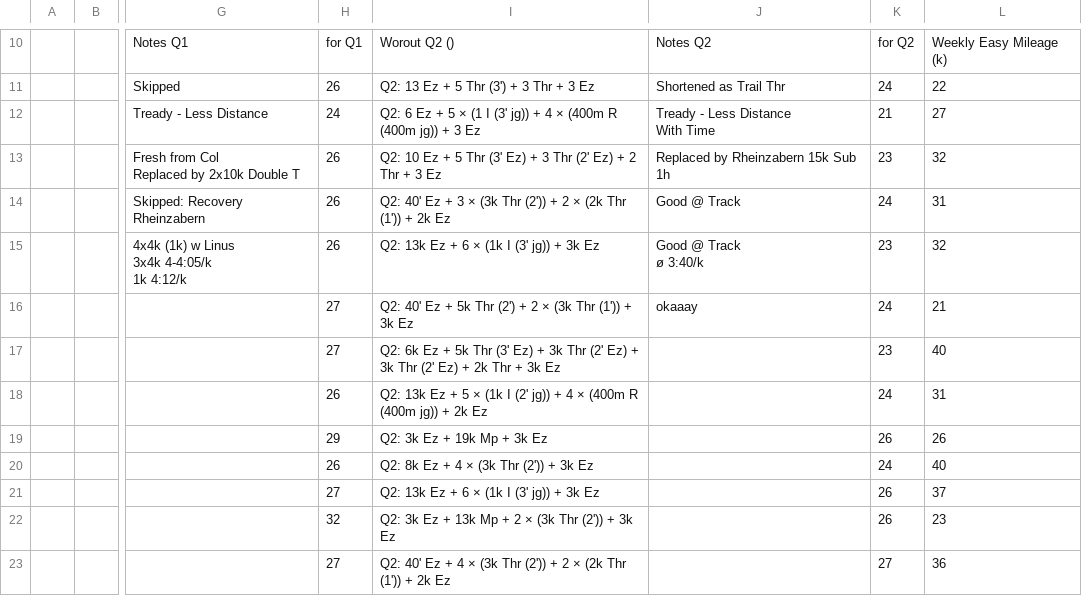
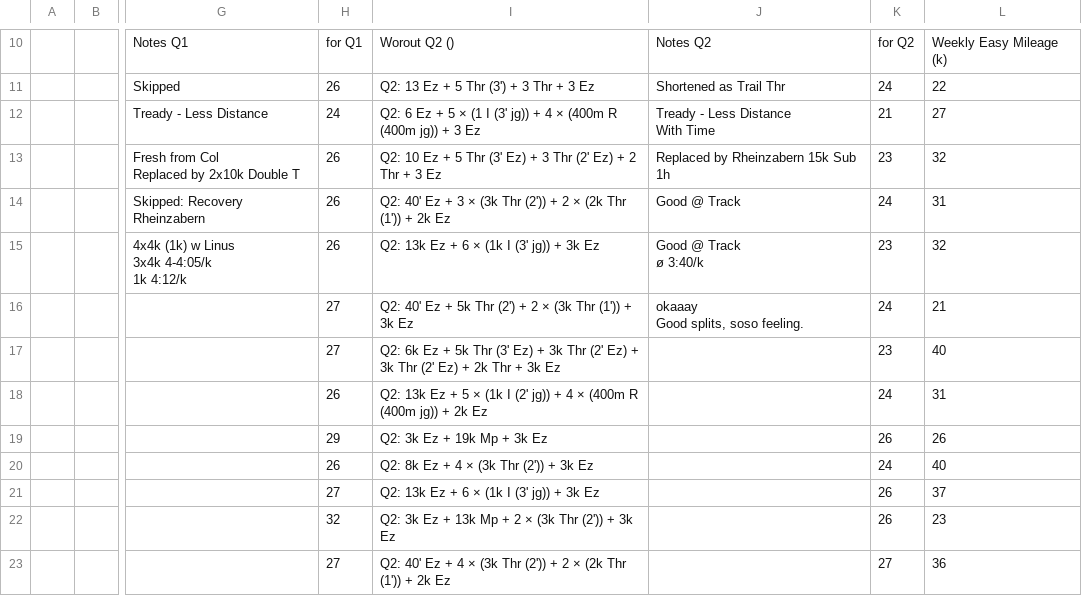
Before and after one commit to daniel-vera-g/runs, a CSV file: plan.csv, drawn as a sheet; only a part is shown, gaps mark what is left out; ↵ is a line break in a cell; the diff names each change by its address in the sheet, - before the commit and + after, or states it on an @@ line.

```diff
--- a/plan.csv
+++ b/plan.csv
-J16: okaaay
+J16: okaaay ↵ Good splits, soso feeling.
```
